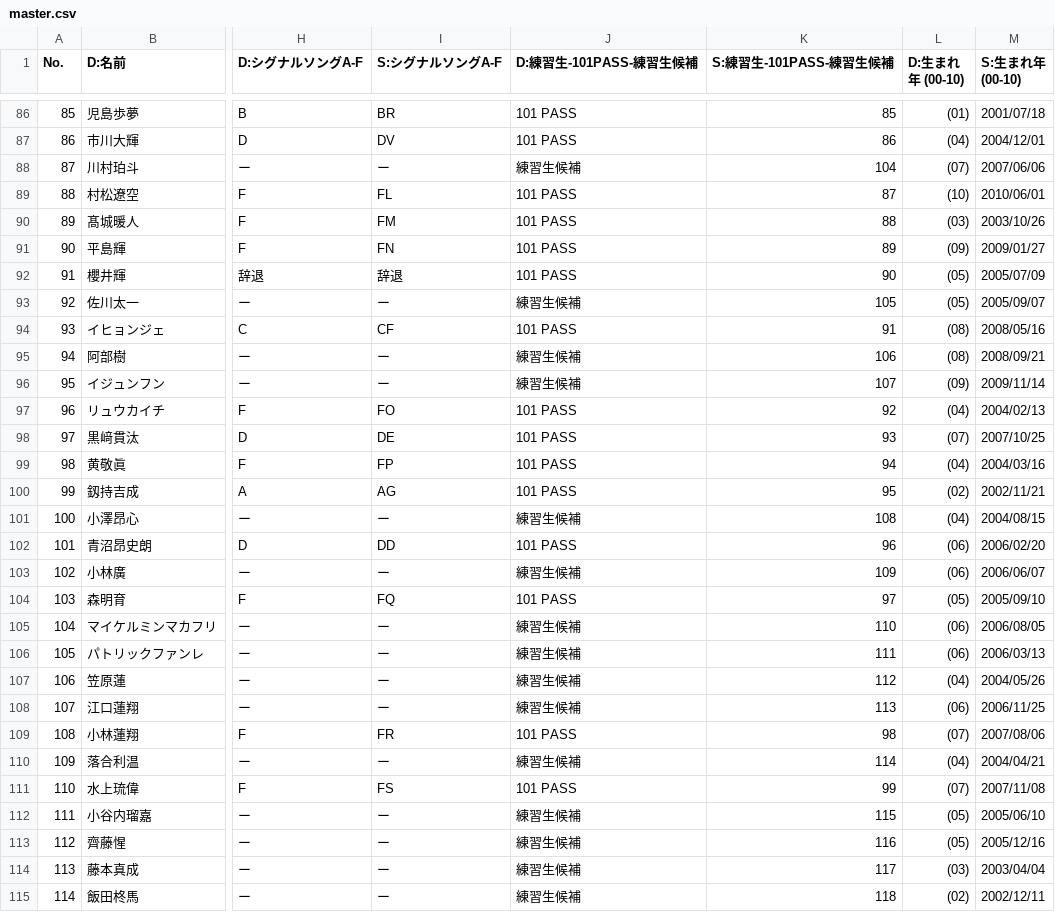
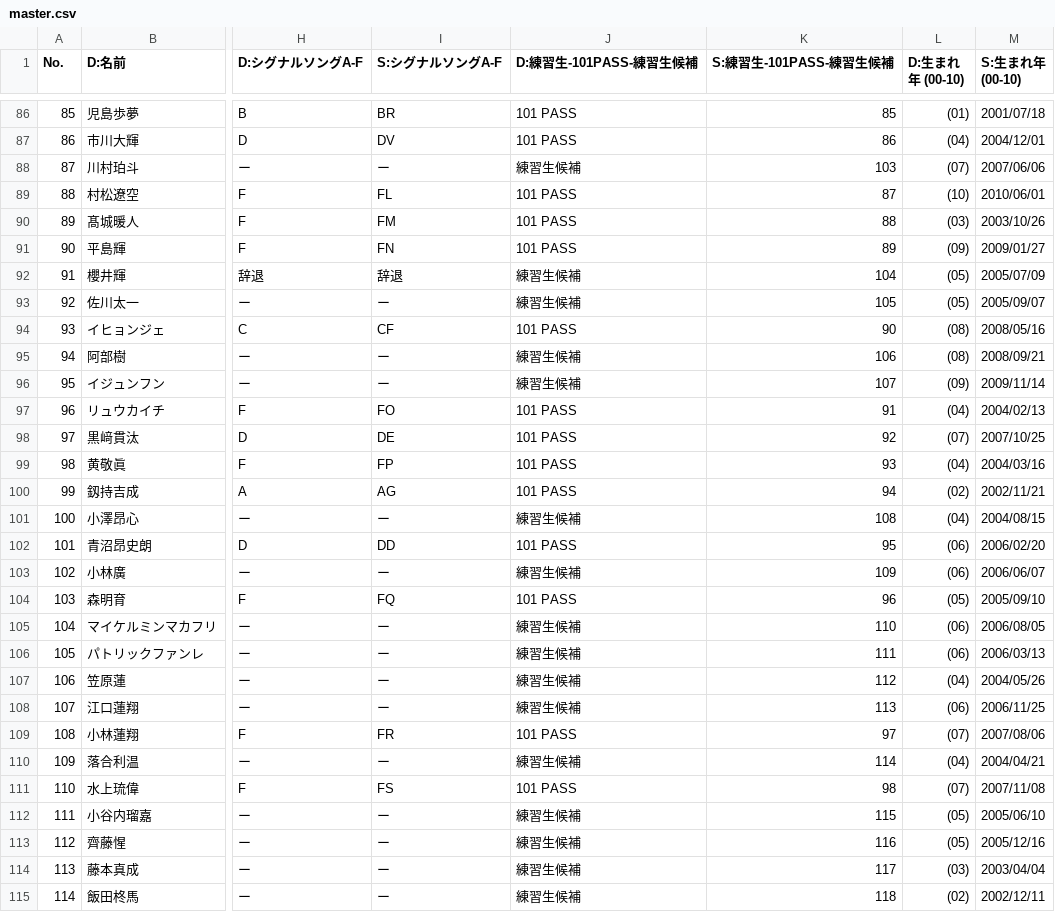
Before and after one commit to pickmeup-s/produce101-shinsekai-pick, a CSV file: data/master.csv, drawn as a sheet; only a part is shown, gaps mark what is left out; the diff covers the shown part only; the diff names each change by its address in the sheet, - before the commit and + after, or states it on an @@ line.

Commit message:
Update master.csv

```diff
--- a/data/master.csv
+++ b/data/master.csv
-K88 (S:練習生-101PASS-練習生候補): 104
+K88 (S:練習生-101PASS-練習生候補): 103
-J92 (D:練習生-101PASS-練習生候補): 101 PASS
+J92 (D:練習生-101PASS-練習生候補): 練習生候補
-K92 (S:練習生-101PASS-練習生候補): 90
+K92 (S:練習生-101PASS-練習生候補): 104
-K94 (S:練習生-101PASS-練習生候補): 91
+K94 (S:練習生-101PASS-練習生候補): 90
-K97 (S:練習生-101PASS-練習生候補): 92
+K97 (S:練習生-101PASS-練習生候補): 91
-K98 (S:練習生-101PASS-練習生候補): 93
+K98 (S:練習生-101PASS-練習生候補): 92
-K99 (S:練習生-101PASS-練習生候補): 94
+K99 (S:練習生-101PASS-練習生候補): 93
-K100 (S:練習生-101PASS-練習生候補): 95
+K100 (S:練習生-101PASS-練習生候補): 94
-K102 (S:練習生-101PASS-練習生候補): 96
+K102 (S:練習生-101PASS-練習生候補): 95
-K104 (S:練習生-101PASS-練習生候補): 97
+K104 (S:練習生-101PASS-練習生候補): 96
-K109 (S:練習生-101PASS-練習生候補): 98
+K109 (S:練習生-101PASS-練習生候補): 97
-K111 (S:練習生-101PASS-練習生候補): 99
+K111 (S:練習生-101PASS-練習生候補): 98
```
Also changed, not shown: 4 edited cells elsewhere in this file.
